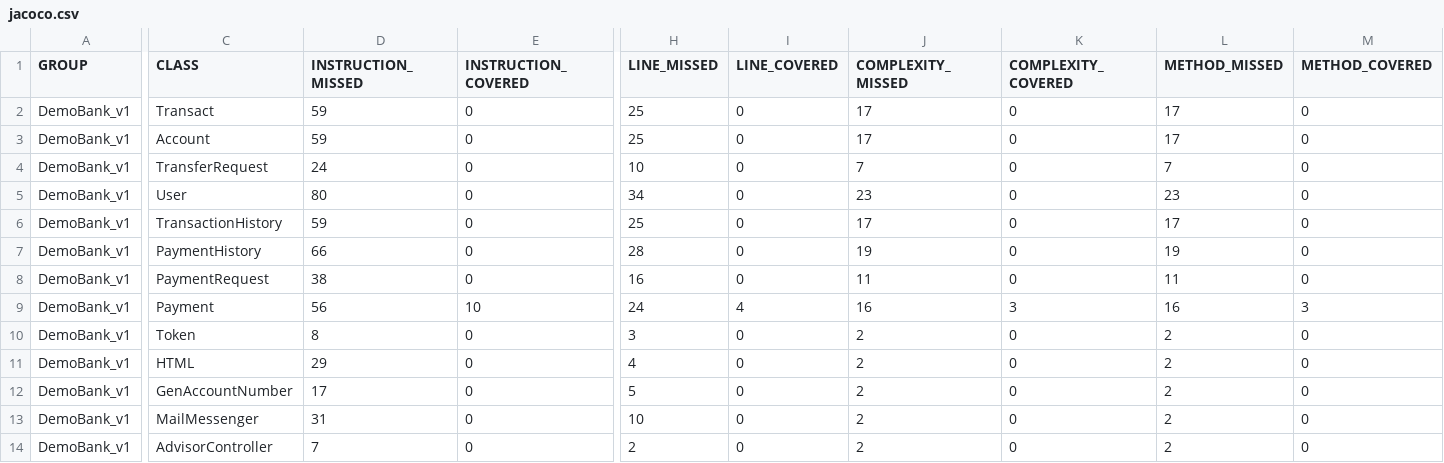
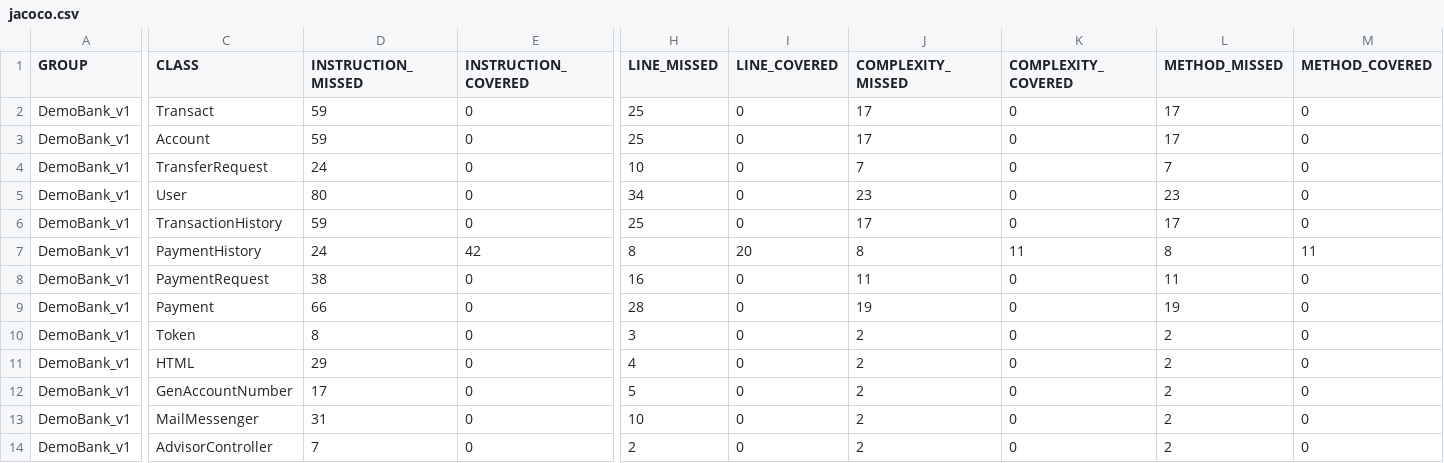
Before and after one commit to afsalaazeez/Advanced-Full-Stack-Project-With-Java-Spring-Boot-And-React-Redux-Online-Banking, a CSV file: Roost-reports/spring-demo-github/1774467832/Online Banking App Spring Boot/coverageReport/jacoco.csv, drawn as a sheet; only a part is shown, gaps mark what is left out; the diff names each change by its address in the sheet, - before the commit and + after, or states it on an @@ line.

Commit message:
Test reports generated by RoostGPT
Using AI Model gpt-4.1, for user feedback: er content is this provided\n

```diff
--- a/Roost-reports/spring-demo-github/1774467832/Online Banking App Spring Boot/coverageReport/jacoco.csv
+++ b/Roost-reports/spring-demo-github/1774467832/Online Banking App Spring Boot/coverageReport/jacoco.csv
-D7 (INSTRUCTION_MISSED): 66
+D7 (INSTRUCTION_MISSED): 24
-E7 (INSTRUCTION_COVERED): 0
+E7 (INSTRUCTION_COVERED): 42
-H7 (LINE_MISSED): 28
+H7 (LINE_MISSED): 8
-I7 (LINE_COVERED): 0
+I7 (LINE_COVERED): 20
-J7 (COMPLEXITY_MISSED): 19
+J7 (COMPLEXITY_MISSED): 8
-K7 (COMPLEXITY_COVERED): 0
+K7 (COMPLEXITY_COVERED): 11
-L7 (METHOD_MISSED): 19
+L7 (METHOD_MISSED): 8
-M7 (METHOD_COVERED): 0
+M7 (METHOD_COVERED): 11
-D9 (INSTRUCTION_MISSED): 56
+D9 (INSTRUCTION_MISSED): 66
-E9 (INSTRUCTION_COVERED): 10
+E9 (INSTRUCTION_COVERED): 0
-H9 (LINE_MISSED): 24
+H9 (LINE_MISSED): 28
-I9 (LINE_COVERED): 4
+I9 (LINE_COVERED): 0
-J9 (COMPLEXITY_MISSED): 16
+J9 (COMPLEXITY_MISSED): 19
-K9 (COMPLEXITY_COVERED): 3
+K9 (COMPLEXITY_COVERED): 0
-L9 (METHOD_MISSED): 16
+L9 (METHOD_MISSED): 19
-M9 (METHOD_COVERED): 3
+M9 (METHOD_COVERED): 0
```
Also changed, not shown: 12 other files.
